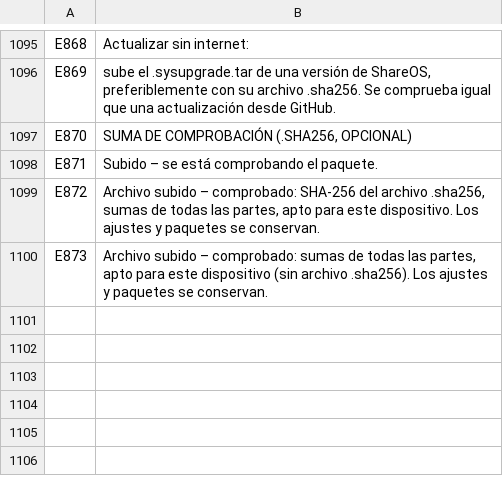
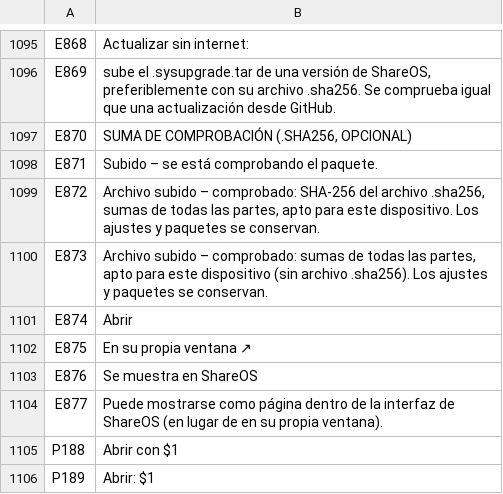
Before and after one commit to SamuelSilvaG/ShareOS, a TSV file: tools/i18n/es.tsv, drawn as a sheet; only a part is shown, gaps mark what is left out.

```diff
--- a/tools/i18n/es.tsv
+++ b/tools/i18n/es.tsv
@@ -1100 +1100,7 @@ E872	Archivo subido – comprobado: SHA-256 del archivo .sha256, sumas de todas
 E873	Archivo subido – comprobado: sumas de todas las partes, apto para este dispositivo (sin archivo .sha256). Los ajustes y paquetes se conservan.
+E874	Abrir
+E875	En su propia ventana ↗
+E876	Se muestra en ShareOS
+E877	Puede mostrarse como página dentro de la interfaz de ShareOS (en lugar de en su propia ventana).
+P188	Abrir con $1
+P189	Abrir: $1
```
Also changed, not shown: tools/i18n/ar.tsv, tools/i18n/bn.tsv, 31 other files.
